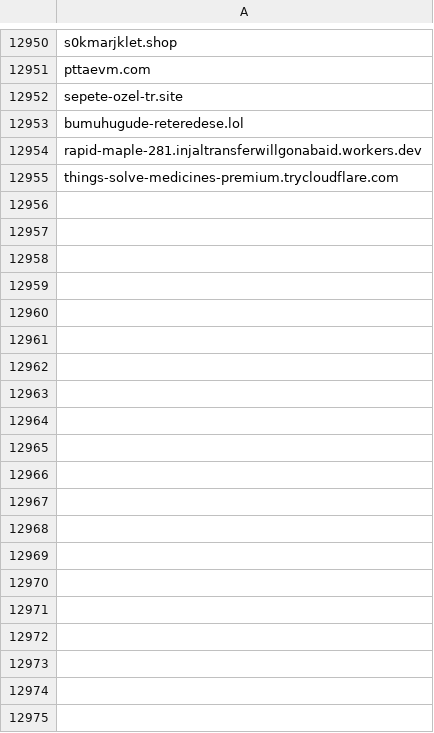
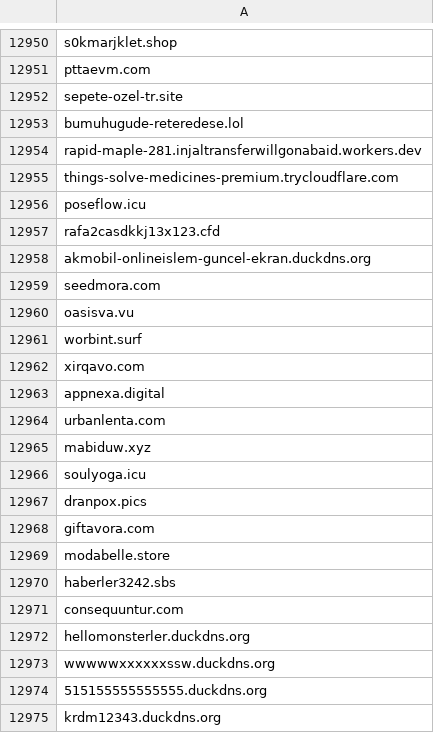
Before and after one commit to InfoSEC-TR/usom-ioc-sync, a CSV file: output/usom_domain.csv, drawn as a sheet; only a part is shown, gaps mark what is left out; the diff names each change by its address in the sheet, - before the commit and + after, or states it on an @@ line.

```diff
--- a/output/usom_domain.csv
+++ b/output/usom_domain.csv
+row 12956: poseflow.icu
+row 12957: rafa2casdkkj13x123.cfd
+row 12958: akmobil-onlineislem-guncel-ekran.duckdns.org
+row 12959: seedmora.com
+row 12960: oasisva.vu
+row 12961: worbint.surf
+row 12962: xirqavo.com
+row 12963: appnexa.digital
+row 12964: urbanlenta.com
+row 12965: mabiduw.xyz
+row 12966: soulyoga.icu
+row 12967: dranpox.pics
+row 12968: giftavora.com
+row 12969: modabelle.store
+row 12970: haberler3242.sbs
+row 12971: consequuntur.com
+row 12972: hellomonsterler.duckdns.org
+row 12973: wwwwwxxxxxxssw.duckdns.org
+row 12974: 515155555555555.duckdns.org
+row 12975: krdm12343.duckdns.org
```
Also changed, not shown: 3 other files.
